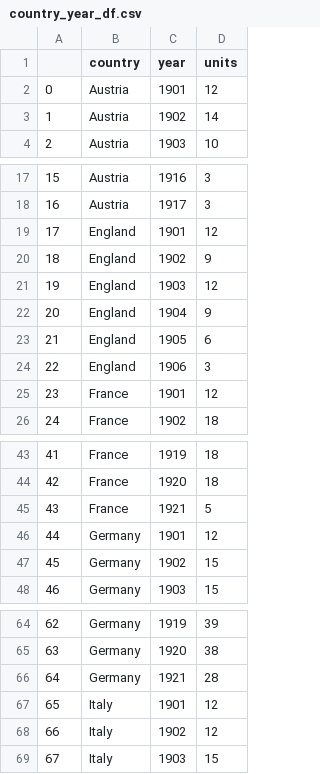
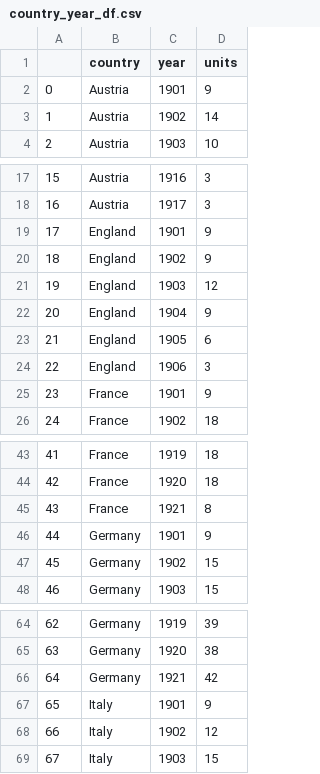
Before and after one commit to kingbd2/diplomacy-analysis, a CSV file: diplomacy_gif_maker/csv/temp/country_year_df.csv, drawn as a sheet; only a part is shown, gaps mark what is left out; the diff covers the shown part only.

```diff
--- a/diplomacy_gif_maker/csv/temp/country_year_df.csv
+++ b/diplomacy_gif_maker/csv/temp/country_year_df.csv
@@ -1,3 +1,3 @@
 ,country,year,units
-0,Austria,1901,12
+0,Austria,1901,9
 1,Austria,1902,14
@@ -18,3 +18,3 @@
 16,Austria,1917,3
-17,England,1901,12
+17,England,1901,9
 18,England,1902,9
@@ -24,3 +24,3 @@
 22,England,1906,3
-23,France,1901,12
+23,France,1901,9
 24,France,1902,18
@@ -44,4 +44,4 @@
 42,France,1920,18
-43,France,1921,5
-44,Germany,1901,12
+43,France,1921,8
+44,Germany,1901,9
 45,Germany,1902,15
@@ -65,4 +65,4 @@
 63,Germany,1920,38
-64,Germany,1921,28
-65,Italy,1901,12
+64,Germany,1921,42
+65,Italy,1901,9
 66,Italy,1902,12
```
Also changed, not shown: 3 edited cells elsewhere in this file, diplomacy_gif_maker/csv/orders_full.csv, diplomacy_gif_maker/csv/temp/country_season_units_df.csv, 4 other files.
